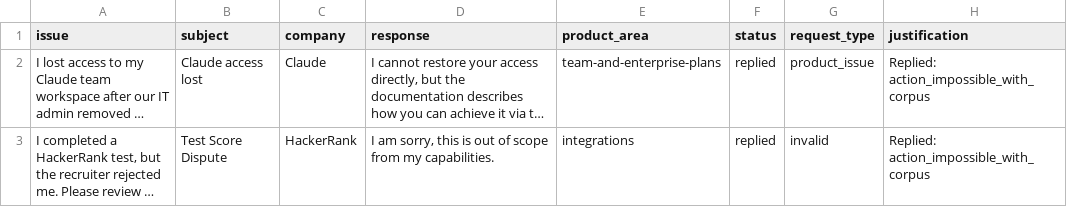
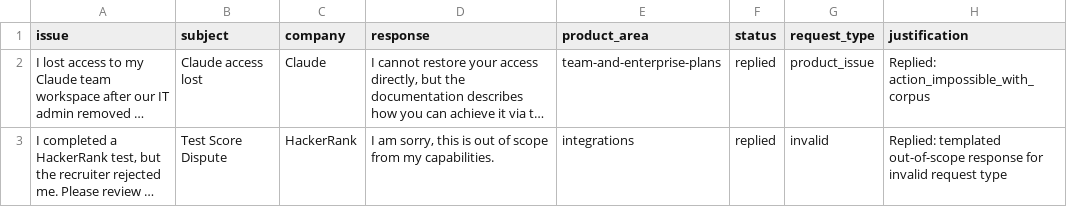
Before and after one commit to cbeaulieu-gt/hackathon-llm-support-agent, a CSV file: support_tickets/output.csv, drawn as a sheet; only a part is shown; long unchanged cells end in …; the diff covers the shown part only; the diff names each change by its address in the sheet, - before the commit and + after, or states it on an @@ line.

```diff
--- a/support_tickets/output.csv
+++ b/support_tickets/output.csv
-H3 (justification): Replied: action_impossible_with_corpus
+H3 (justification): Replied: templated out-of-scope response for invalid request type
```
Also changed, not shown: 6 edited cells elsewhere in this file, 1 other file.
